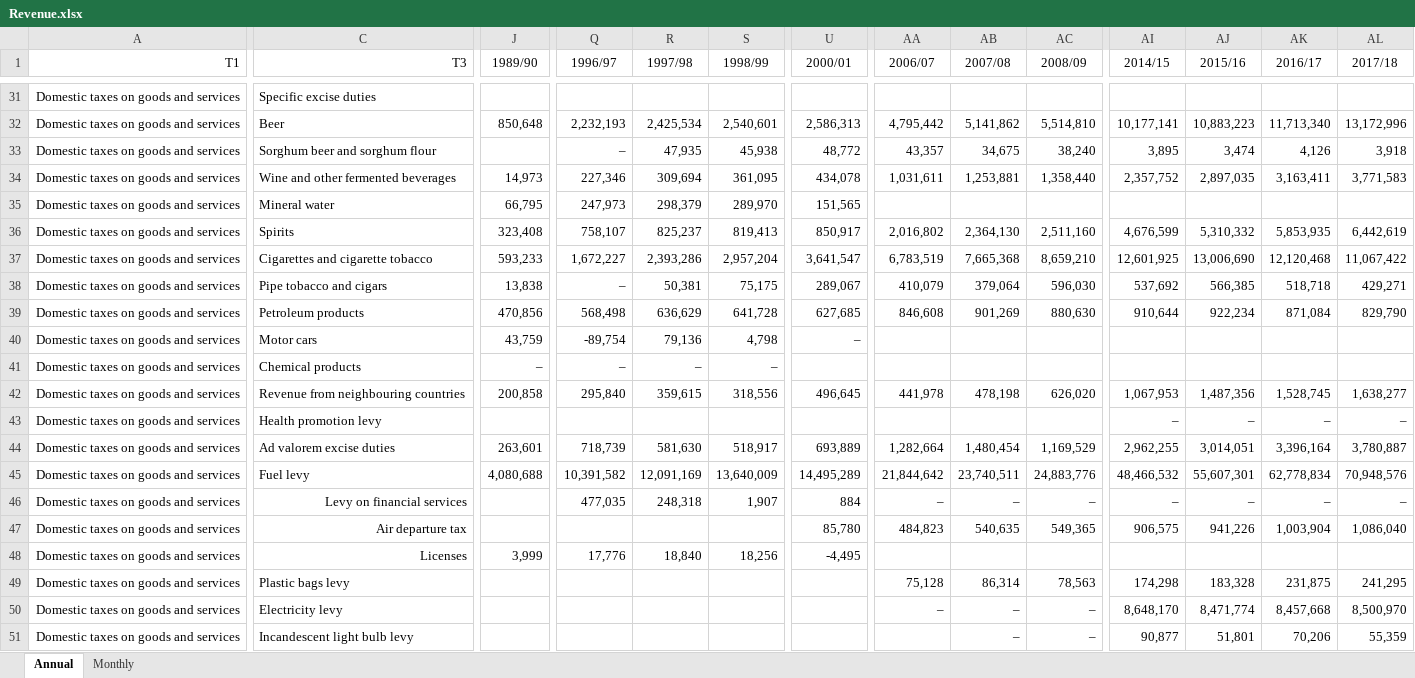
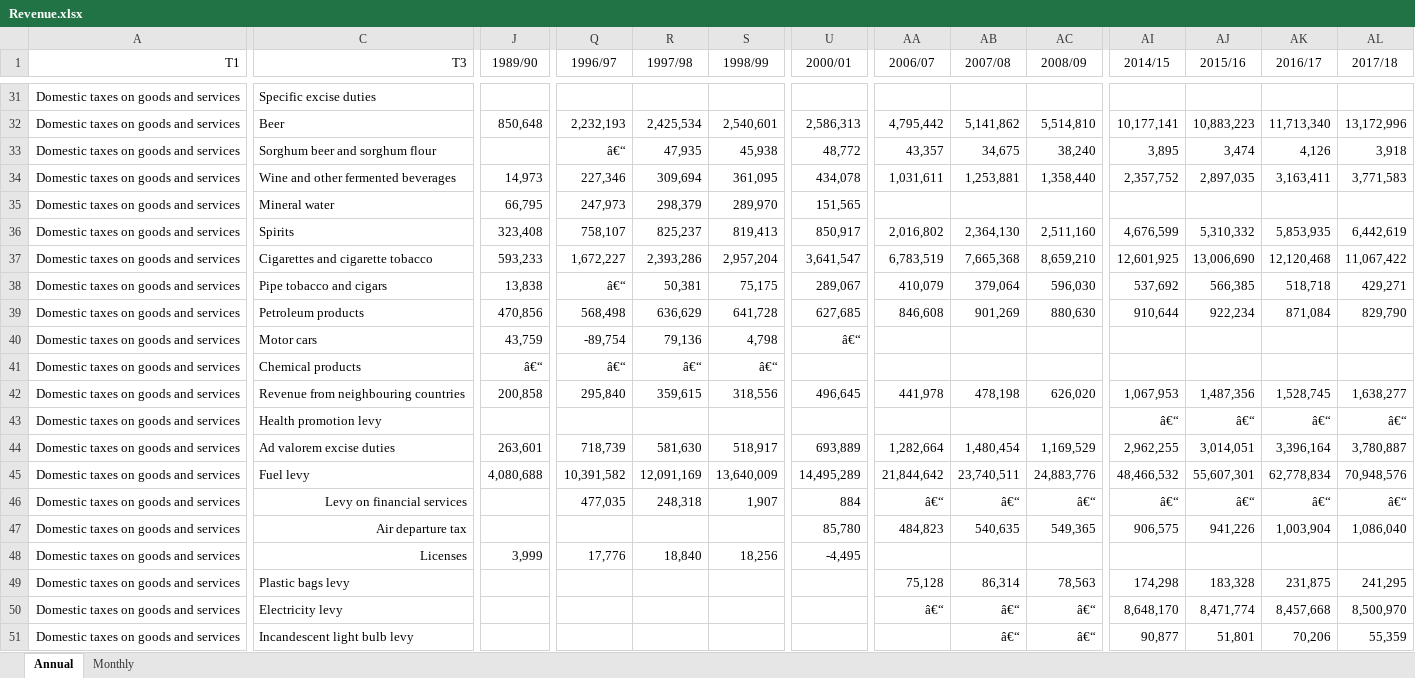
Before and after one commit to chrisaxelson/tax4sa, an Excel workbook: data-raw/SARS/Revenue.xlsx, sheet Annual, drawn as a sheet; only a part is shown, gaps mark what is left out; values as stored, in another font and other column widths than the file's, no borders; the diff covers the shown part only; the diff names each change by its address in the sheet, - before the commit and + after, or states it on an @@ line.

Commit message:
Updates SARS data

```diff
--- a/data-raw/SARS/Revenue.xlsx (sheet Annual)
+++ b/data-raw/SARS/Revenue.xlsx (sheet Annual)
-Q33 (1996/97): –
+Q33 (1996/97): â€“
-Q38 (1996/97): –
+Q38 (1996/97): â€“
-U40 (2000/01): –
+U40 (2000/01): â€“
-J41 (1989/90): –
+J41 (1989/90): â€“
-Q41 (1996/97): –
+Q41 (1996/97): â€“
-R41 (1997/98): –
+R41 (1997/98): â€“
-S41 (1998/99): –
+S41 (1998/99): â€“
-AI43 (2014/15): –
+AI43 (2014/15): â€“
-AJ43 (2015/16): –
+AJ43 (2015/16): â€“
-AK43 (2016/17): –
+AK43 (2016/17): â€“
-AL43 (2017/18): –
+AL43 (2017/18): â€“
-AA46 (2006/07): –
+AA46 (2006/07): â€“
-AB46 (2007/08): –
+AB46 (2007/08): â€“
-AC46 (2008/09): –
+AC46 (2008/09): â€“
-AI46 (2014/15): –
+AI46 (2014/15): â€“
-AJ46 (2015/16): –
+AJ46 (2015/16): â€“
-AK46 (2016/17): –
+AK46 (2016/17): â€“
-AL46 (2017/18): –
+AL46 (2017/18): â€“
-AA50 (2006/07): –
+AA50 (2006/07): â€“
-AB50:AB51 (2007/08): –
+AB50:AB51 (2007/08): â€“
-AC50:AC51 (2008/09): –
+AC50:AC51 (2008/09): â€“
```
Also changed, not shown: 51 edited cells elsewhere in this sheet, sheet Monthly, 3 other files.
